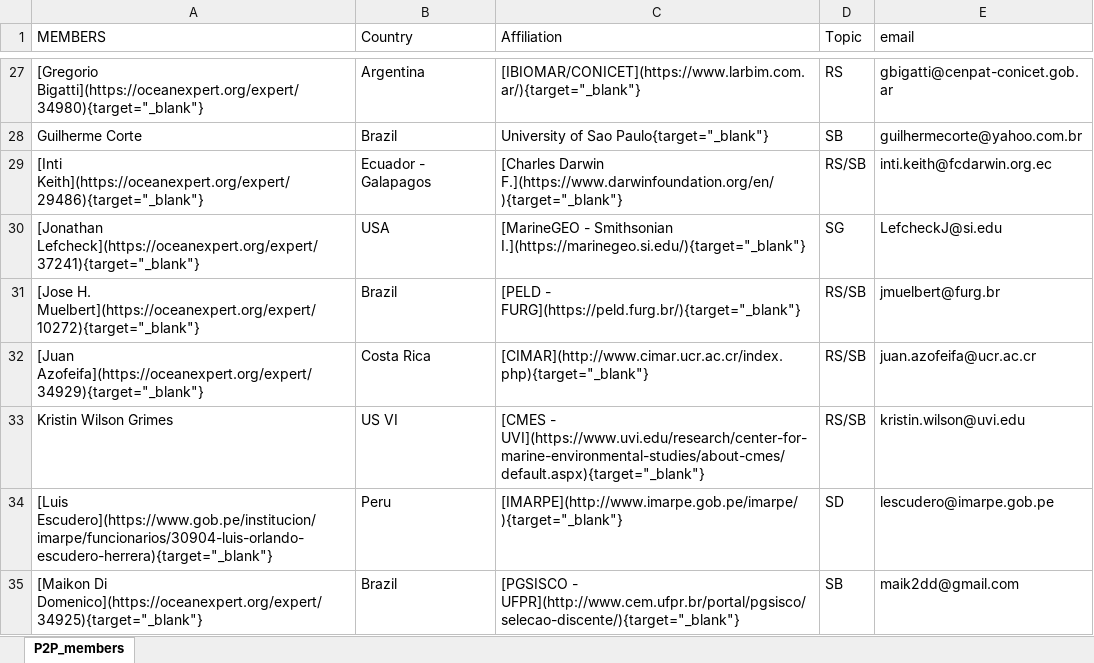
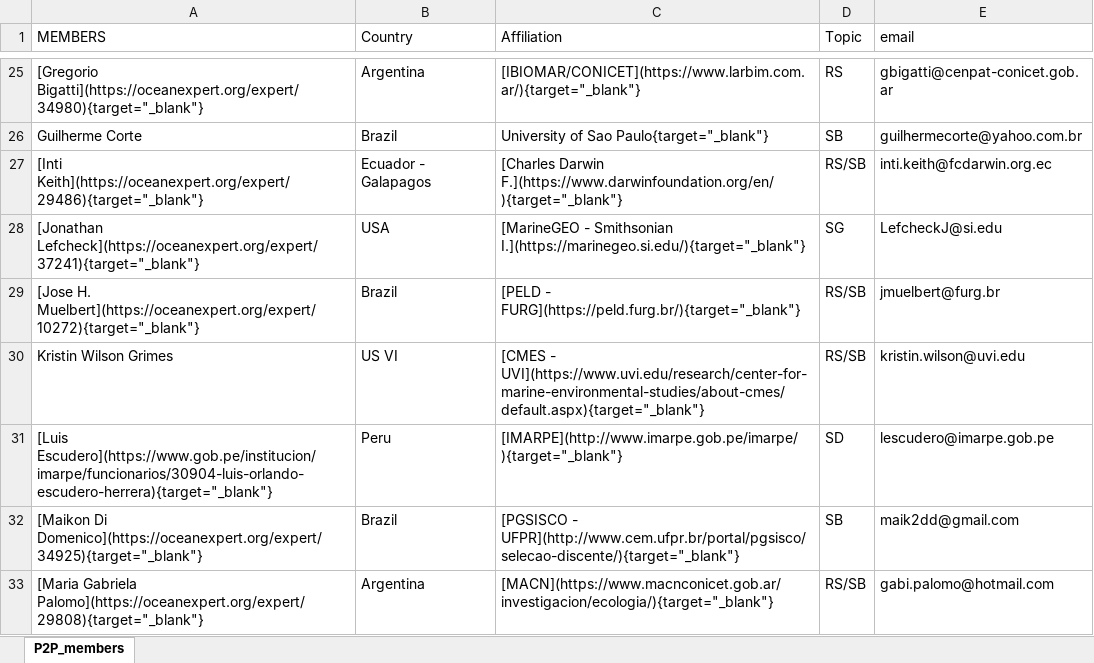
Before and after one commit to marinebon/p2p, an Excel workbook: data/P2P_members_list.xlsx, sheet P2P_members, drawn as a sheet; only a part is shown, gaps mark what is left out; the shorter side is filled out with more unchanged rows; values as stored, in another font and other column widths than the file's, no borders; removed rows and columns are numbered as before the commit, all else as after; the diff covers the shown part only; the diff names each change by its address in the sheet, - before the commit and + after, or states it on an @@ line.

```diff
--- a/data/P2P_members_list.xlsx (sheet P2P_members)
+++ b/data/P2P_members_list.xlsx (sheet P2P_members)
-row 32: [Juan Azofeifa](https://oceanexpert.org/expert/34929){target="_blank"} | Costa Rica | [CIMAR](http://www.cimar.ucr.ac.cr/index.php){target="_blank"} | RS/SB | juan.azofeifa@ucr.ac.cr
```
Also changed, not shown: 1 added row and 5 removed rows elsewhere in this sheet, data/Field_collabs_MBON_P2P.xlsx, 7 other files.
